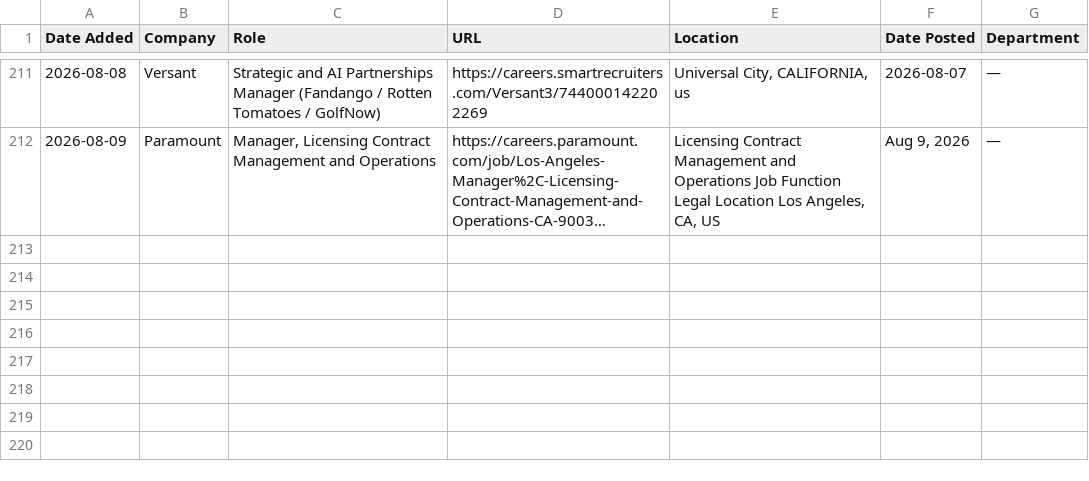
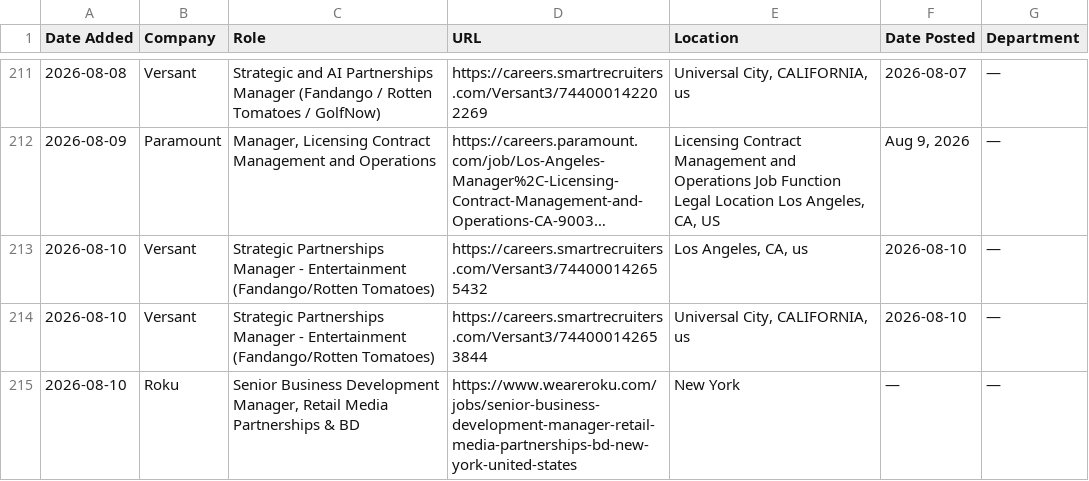
Before and after one commit to AdamanskyJunior/JScraper, a CSV file: all_jobs.csv, drawn as a sheet; only a part is shown, gaps mark what is left out; long unchanged cells end in …; the diff names each change by its address in the sheet, - before the commit and + after, or states it on an @@ line.

```diff
--- a/all_jobs.csv
+++ b/all_jobs.csv
+row 213: 2026-08-10 | Versant | Strategic Partnerships Manager - Entertainment (Fandango/Rotten Tomatoes) | https://careers.smartrecruiters.com/Versant3/744000142655432 | Los Angeles, CA, us | 2026-08-10 | —
+row 214: 2026-08-10 | Versant | Strategic Partnerships Manager - Entertainment (Fandango/Rotten Tomatoes) | https://careers.smartrecruiters.com/Versant3/744000142653844 | Universal City, CALIFORNIA, us | 2026-08-10 | —
+row 215: 2026-08-10 | Roku | Senior Business Development Manager, Retail Media Partnerships & BD | https://www.weareroku.com/jobs/senior-business-development-manager-retail-media-partnerships-bd-new-york-united-states | New York | — | —
```
Also changed, not shown: 1 other file.
